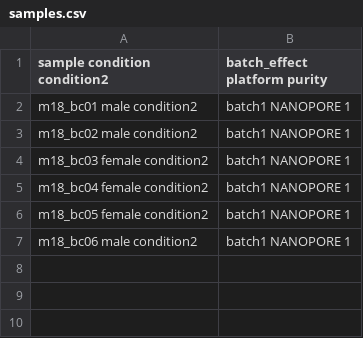
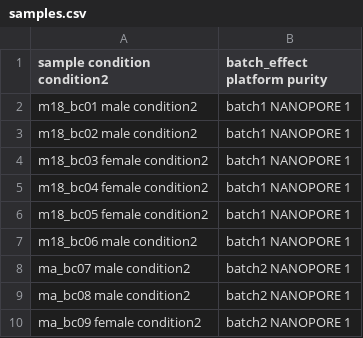
Before and after one commit to snakemake-workflows/transcriptome-differential-expression, a CSV file: config/samples.csv, drawn as a sheet.

Commit message:
fix: added new samples to samples.csv

```diff
--- a/config/samples.csv
+++ b/config/samples.csv
@@ -7 +7,4 @@ m18_bc05    female  condition2	batch1          NANOPORE    1
 m18_bc06    male    condition2	batch1          NANOPORE    1
+ma_bc07     male    condition2	batch2          NANOPORE    1
+ma_bc08     male    condition2	batch2          NANOPORE    1
+ma_bc09     female  condition2	batch2          NANOPORE    1
```
